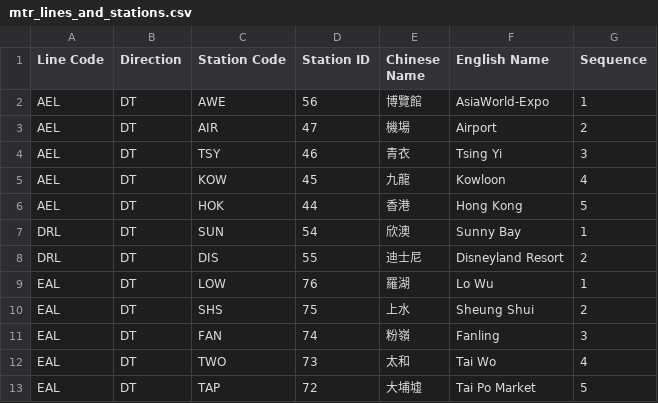
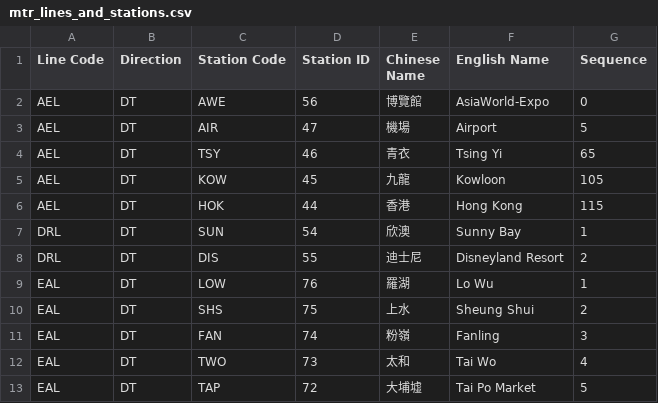
Before and after one commit to Youjinium/HK_MTR_Journey_Planner, a CSV file: mtr_lines_and_stations.csv, drawn as a sheet; only a part is shown.

```diff
--- a/mtr_lines_and_stations.csv
+++ b/mtr_lines_and_stations.csv
@@ -1,7 +1,7 @@
 Line Code,Direction,Station Code,Station ID,Chinese Name,English Name,Sequence
-AEL,DT,AWE,56,博覽館,AsiaWorld-Expo,1
-AEL,DT,AIR,47,機場,Airport,2
-AEL,DT,TSY,46,青衣,Tsing Yi,3
-AEL,DT,KOW,45,九龍,Kowloon,4
-AEL,DT,HOK,44,香港,Hong Kong,5
+AEL,DT,AWE,56,博覽館,AsiaWorld-Expo,0
+AEL,DT,AIR,47,機場,Airport,5
+AEL,DT,TSY,46,青衣,Tsing Yi,65
+AEL,DT,KOW,45,九龍,Kowloon,105
+AEL,DT,HOK,44,香港,Hong Kong,115
 DRL,DT,SUN,54,欣澳,Sunny Bay,1
```
Also changed, not shown: 3 other files.
